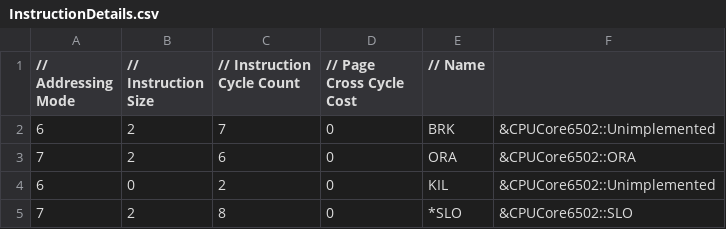
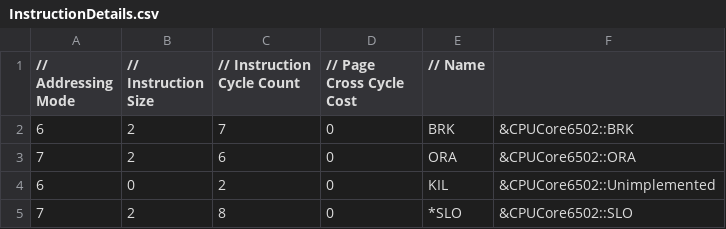
Before and after one commit to raunraun/raunnes, a CSV file: src/InstructionDetails.csv, drawn as a sheet; only a part is shown.

```diff
--- a/src/InstructionDetails.csv
+++ b/src/InstructionDetails.csv
@@ -1,3 +1,3 @@
 // Addressing Mode,// Instruction Size,// Instruction Cycle Count,// Page Cross Cycle Cost,// Name
-6,2,7,0," BRK", &CPUCore6502::Unimplemented,
+6,2,7,0," BRK", &CPUCore6502::BRK,
 7,2,6,0," ORA", &CPUCore6502::ORA,
```
Also changed, not shown: 2 other files.
